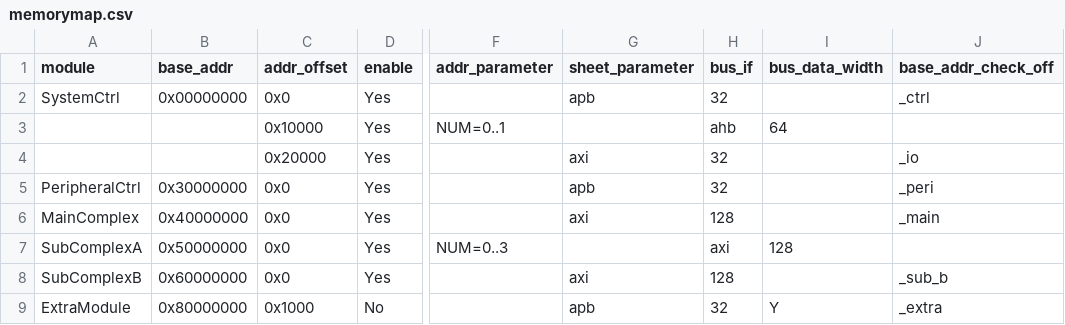
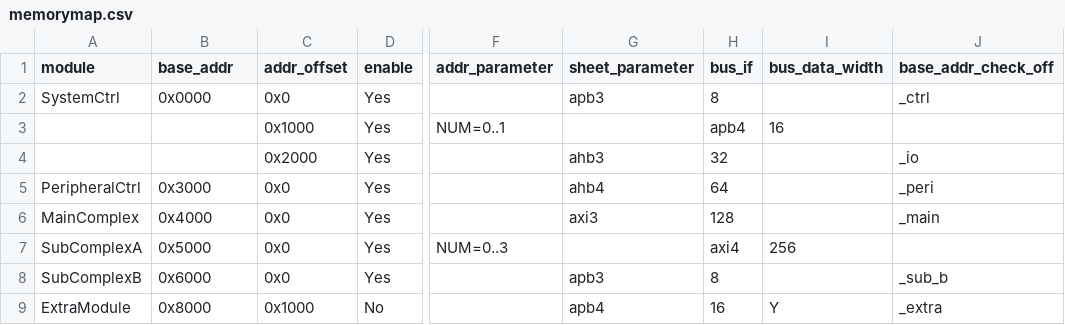
Before and after one commit to CoffeeTonight/CodeFromAI, a CSV file: xl2rdl/memorymap.csv, drawn as a sheet; only a part is shown, gaps mark what is left out; the diff names each change by its address in the sheet, - before the commit and + after, or states it on an @@ line.

```diff
--- a/xl2rdl/memorymap.csv
+++ b/xl2rdl/memorymap.csv
-B2 (base_addr): 0x00000000
+B2 (base_addr): 0x0000
-G2 (sheet_parameter): apb
+G2 (sheet_parameter): apb3
-H2 (bus_if): 32
+H2 (bus_if): 8
-C3 (addr_offset): 0x10000
+C3 (addr_offset): 0x1000
-H3 (bus_if): ahb
+H3 (bus_if): apb4
-I3 (bus_data_width): 64
+I3 (bus_data_width): 16
-C4 (addr_offset): 0x20000
+C4 (addr_offset): 0x2000
-G4 (sheet_parameter): axi
+G4 (sheet_parameter): ahb3
-B5 (base_addr): 0x30000000
+B5 (base_addr): 0x3000
-G5 (sheet_parameter): apb
+G5 (sheet_parameter): ahb4
-H5 (bus_if): 32
+H5 (bus_if): 64
-B6 (base_addr): 0x40000000
+B6 (base_addr): 0x4000
-G6 (sheet_parameter): axi
+G6 (sheet_parameter): axi3
-B7 (base_addr): 0x50000000
+B7 (base_addr): 0x5000
-H7 (bus_if): axi
+H7 (bus_if): axi4
-I7 (bus_data_width): 128
+I7 (bus_data_width): 256
-B8 (base_addr): 0x60000000
+B8 (base_addr): 0x6000
-G8 (sheet_parameter): axi
+G8 (sheet_parameter): apb3
-H8 (bus_if): 128
+H8 (bus_if): 8
-B9 (base_addr): 0x80000000
+B9 (base_addr): 0x8000
-G9 (sheet_parameter): apb
+G9 (sheet_parameter): apb4
-H9 (bus_if): 32
+H9 (bus_if): 16
```
Also changed, not shown: 7 other files.
